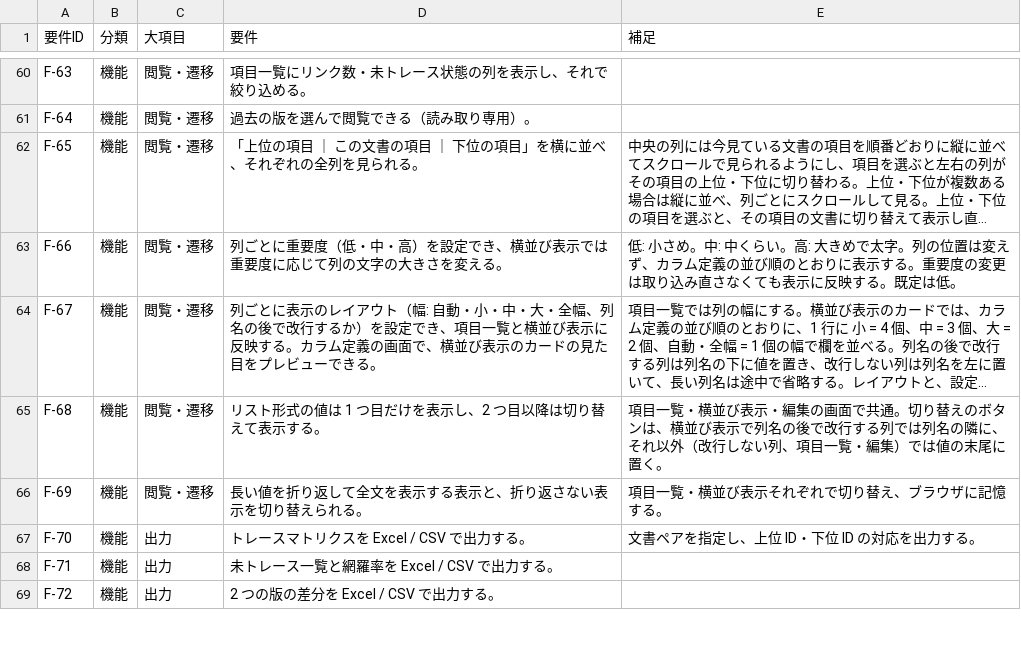
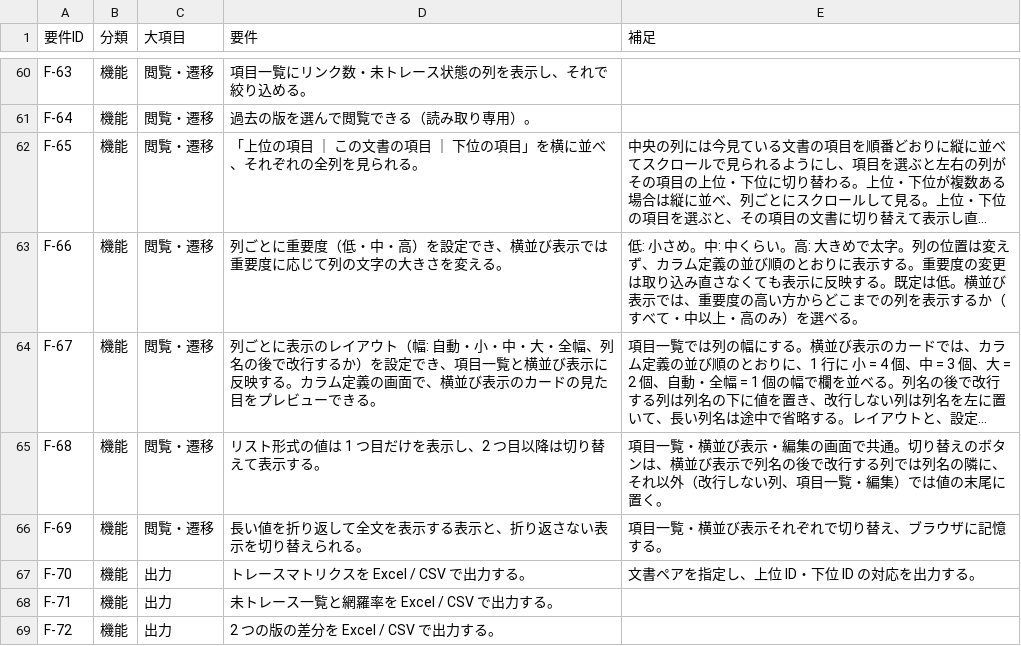
Before and after one commit to DFNasutarou/TraceabilityTool, a CSV file: docs/要件定義書.csv, drawn as a sheet; only a part is shown, gaps mark what is left out; long unchanged cells end in …; the diff names each change by its address in the sheet, - before the commit and + after, or states it on an @@ line.

```diff
--- a/docs/要件定義書.csv
+++ b/docs/要件定義書.csv
-E63 (補足): …定は低。
+E63 (補足): …定は低。横並び表示では、重要度の高い方からどこまでの列を表示するか（すべて・中以上・高のみ）を選べる。
```
Also changed, not shown: docs/詳細設計書.csv, 3 other files.
